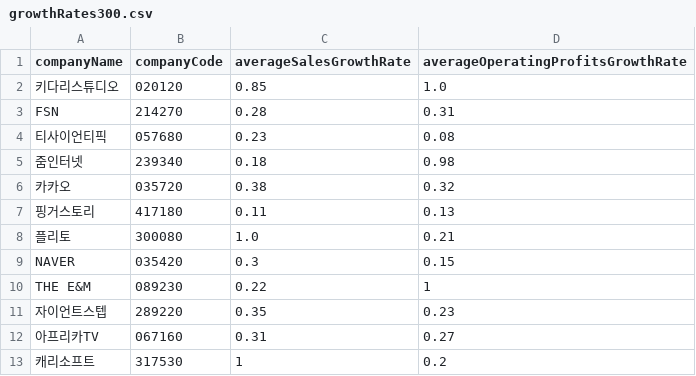
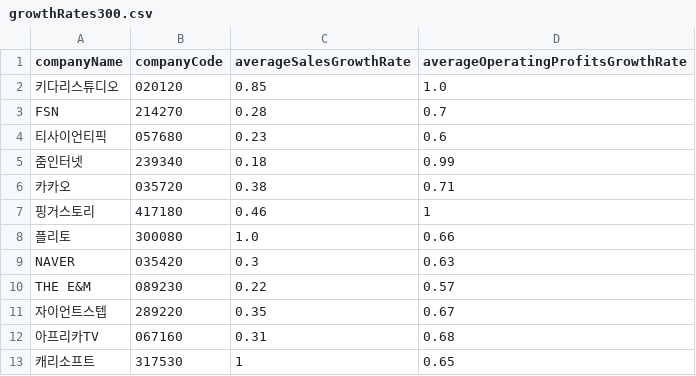
Before and after one commit to ForHyupGraduation/TheReportProject_ver2, a CSV file: DB/normalizedGrowthRates/growthRates300.csv, drawn as a sheet.

```diff
--- a/DB/normalizedGrowthRates/growthRates300.csv
+++ b/DB/normalizedGrowthRates/growthRates300.csv
@@ -2,12 +2,12 @@ companyName,companyCode,averageSalesGrowthRate,averageOperatingProfitsGrowthRate
 키다리스튜디오,020120,0.85,1.0
-FSN,214270,0.28,0.31
-티사이언티픽,057680,0.23,0.08
-줌인터넷,239340,0.18,0.98
-카카오,035720,0.38,0.32
-핑거스토리,417180,0.11,0.13
-플리토,300080,1.0,0.21
-NAVER,035420,0.3,0.15
-THE E&M,089230,0.22,1
-자이언트스텝,289220,0.35,0.23
-아프리카TV,067160,0.31,0.27
-캐리소프트,317530,1,0.2
+FSN,214270,0.28,0.7
+티사이언티픽,057680,0.23,0.6
+줌인터넷,239340,0.18,0.99
+카카오,035720,0.38,0.71
+핑거스토리,417180,0.46,1
+플리토,300080,1.0,0.66
+NAVER,035420,0.3,0.63
+THE E&M,089230,0.22,0.57
+자이언트스텝,289220,0.35,0.67
+아프리카TV,067160,0.31,0.68
+캐리소프트,317530,1,0.65
```
Also changed, not shown: DB/normalizedGrowthRates/growthRates263.csv, DB/yearly/operatingProfits/operatingProfits263.csv, 5 other files.
